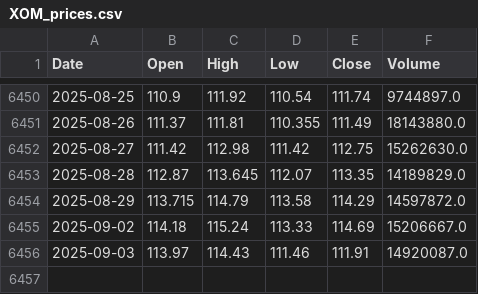
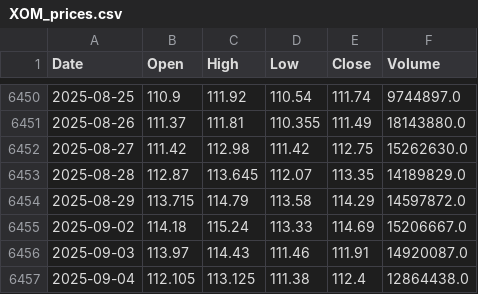
Before and after one commit to NewCity250/Finance-Data-Gathering-Agent, a CSV file: data/XOM_prices.csv, drawn as a sheet; only a part is shown, gaps mark what is left out.

Commit message:
Update data

```diff
--- a/data/XOM_prices.csv
+++ b/data/XOM_prices.csv
@@ -6456 +6456,2 @@ Date,Open,High,Low,Close,Volume
 2025-09-03,113.97,114.43,111.46,111.91,14920087.0
+2025-09-04,112.105,113.125,111.38,112.4,12864438.0
```
Also changed, not shown: data/CVX_prices.csv.
